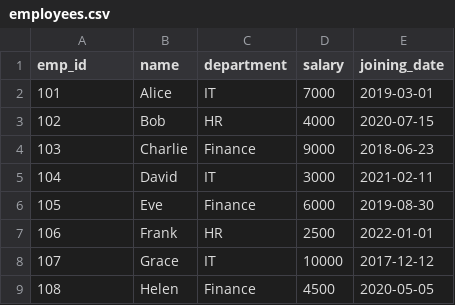
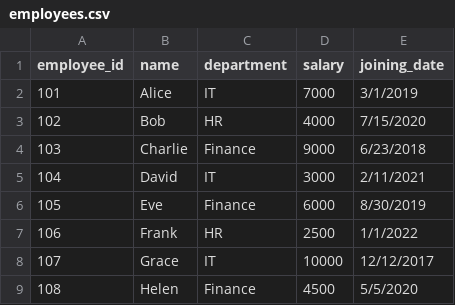
Before and after one commit to Sagar1999N/HRAnalyticsSparkV2, a CSV file: data/input/employees.csv, drawn as a sheet.

Commit message:
dataset transformations

```diff
--- a/data/input/employees.csv
+++ b/data/input/employees.csv
@@ -1,9 +1,9 @@
-emp_id,name,department,salary,joining_date
-101,Alice,IT,7000,2019-03-01
-102,Bob,HR,4000,2020-07-15
-103,Charlie,Finance,9000,2018-06-23
-104,David,IT,3000,2021-02-11
-105,Eve,Finance,6000,2019-08-30
-106,Frank,HR,2500,2022-01-01
-107,Grace,IT,10000,2017-12-12
-108,Helen,Finance,4500,2020-05-05
+employee_id,name,department,salary,joining_date
+101,Alice,IT,7000,3/1/2019
+102,Bob,HR,4000,7/15/2020
+103,Charlie,Finance,9000,6/23/2018
+104,David,IT,3000,2/11/2021
+105,Eve,Finance,6000,8/30/2019
+106,Frank,HR,2500,1/1/2022
+107,Grace,IT,10000,12/12/2017
+108,Helen,Finance,4500,5/5/2020
```
Also changed, not shown: 5 other files.
